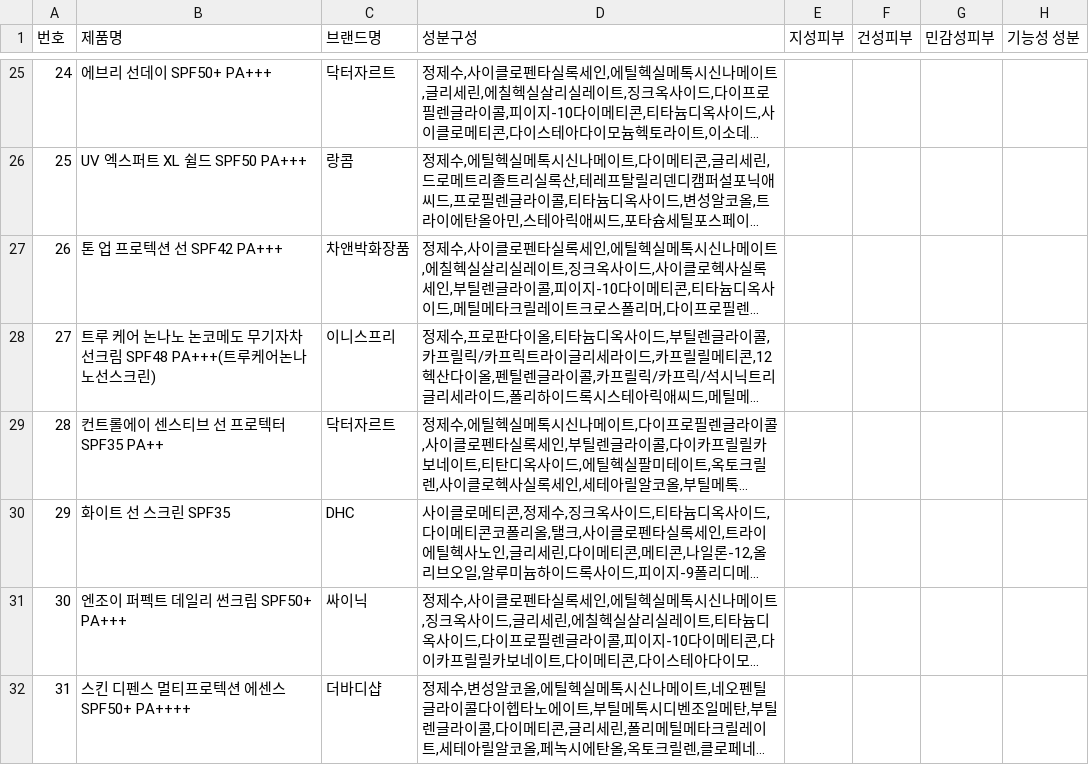
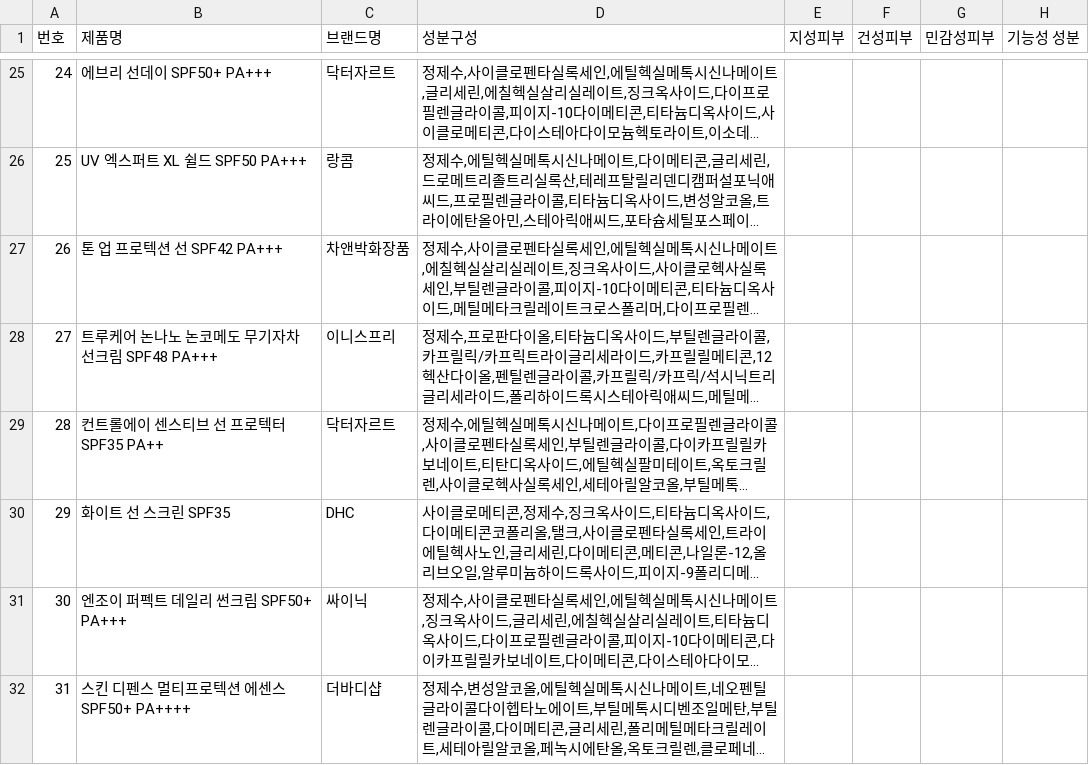
Before and after one commit to dokdokorea/CoAlert_Front, a CSV file: flasktestServer/ingredient/data/sunblockIngredient.csv, drawn as a sheet; only a part is shown, gaps mark what is left out; long unchanged cells end in …; the diff names each change by its address in the sheet, - before the commit and + after, or states it on an @@ line.

```diff
--- a/flasktestServer/ingredient/data/sunblockIngredient.csv
+++ b/flasktestServer/ingredient/data/sunblockIngredient.csv
-B28 (제품명): 트루 케어 논나노 논코메도 무기자차 선크림 SPF48 PA+++(트루케어논나노선스크린)
+B28 (제품명): 트루케어 논나노 논코메도 무기자차 선크림 SPF48 PA+++
```
Also changed, not shown: flasktestServer/ingredient/data/libtintIngredient.csv, 15 other files.
